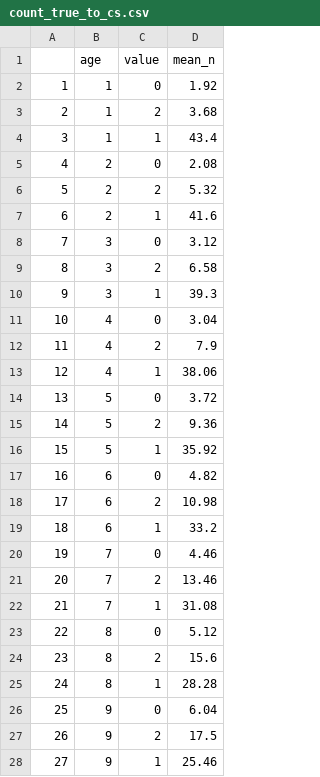
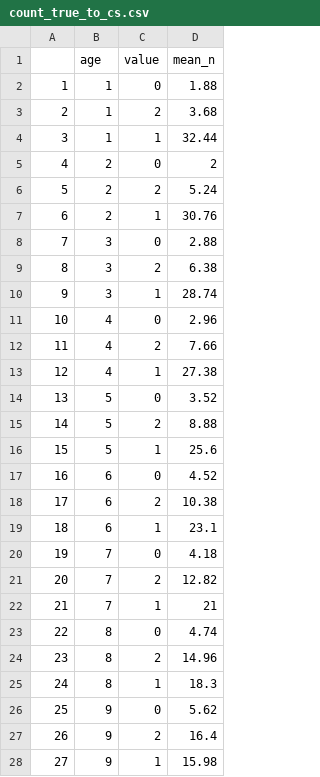
Before and after one commit to emmakopp1/phylogeny_trust, a CSV file: output/results/count_true_to_cs.csv, drawn as a sheet; only a part is shown; the diff covers the shown part only.

```diff
--- a/output/results/count_true_to_cs.csv
+++ b/output/results/count_true_to_cs.csv
@@ -1,28 +1,28 @@
 "","age","value","mean_n"
-"1",1,"0",1.92
+"1",1,"0",1.88
 "2",1,"2",3.68
-"3",1,"1",43.4
-"4",2,"0",2.08
-"5",2,"2",5.32
-"6",2,"1",41.6
-"7",3,"0",3.12
-"8",3,"2",6.58
-"9",3,"1",39.3
-"10",4,"0",3.04
-"11",4,"2",7.9
-"12",4,"1",38.06
-"13",5,"0",3.72
-"14",5,"2",9.36
-"15",5,"1",35.92
-"16",6,"0",4.82
-"17",6,"2",10.98
-"18",6,"1",33.2
-"19",7,"0",4.46
-"20",7,"2",13.46
-"21",7,"1",31.08
-"22",8,"0",5.12
-"23",8,"2",15.6
-"24",8,"1",28.28
-"25",9,"0",6.04
-"26",9,"2",17.5
-"27",9,"1",25.46
+"3",1,"1",32.44
+"4",2,"0",2
+"5",2,"2",5.24
+"6",2,"1",30.76
+"7",3,"0",2.88
+"8",3,"2",6.38
+"9",3,"1",28.74
+"10",4,"0",2.96
+"11",4,"2",7.66
+"12",4,"1",27.38
+"13",5,"0",3.52
+"14",5,"2",8.88
+"15",5,"1",25.6
+"16",6,"0",4.52
+"17",6,"2",10.38
+"18",6,"1",23.1
+"19",7,"0",4.18
+"20",7,"2",12.82
+"21",7,"1",21
+"22",8,"0",4.74
+"23",8,"2",14.96
+"24",8,"1",18.3
+"25",9,"0",5.62
+"26",9,"2",16.4
+"27",9,"1",15.98
```
Also changed, not shown: 24 edited cells elsewhere in this file, output/results/count_true_to_mcc_1500.csv, output/results/count_true_to_mcc_3000.csv, 49 other files.
